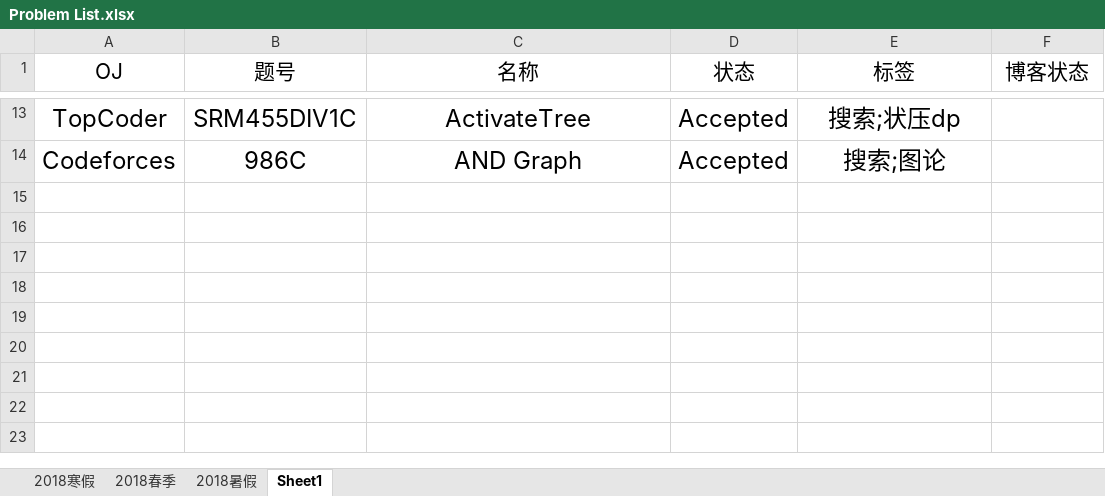
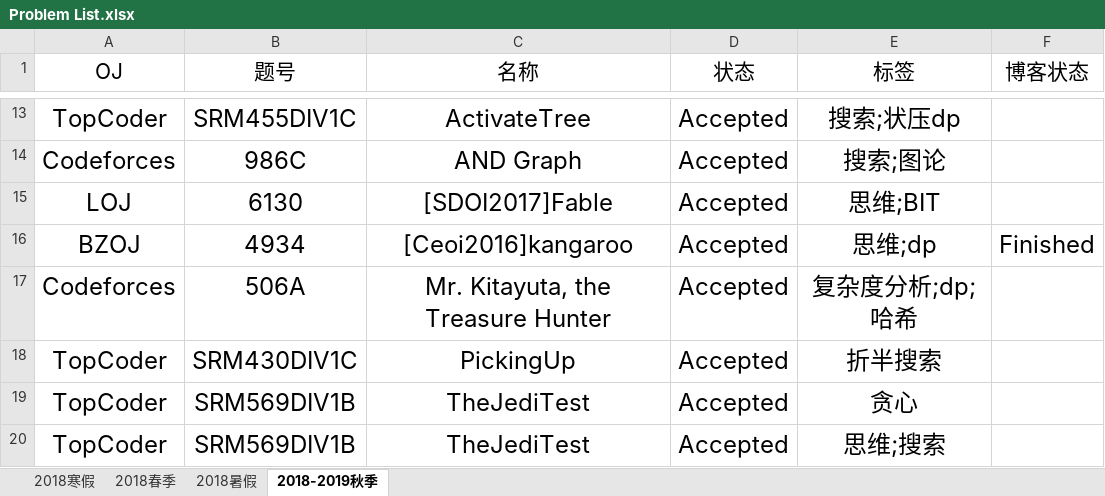
Before and after one commit to IcePrincess-1968/Programmes, an Excel workbook: Problem List.xlsx, sheet 2018-2019秋季, drawn as a sheet; only a part is shown, gaps mark what is left out; values as stored, in another font and other column widths than the file's, no borders; the diff names each change by its address in the sheet, - before the commit and + after, or states it on an @@ line.

Commit message:
add bzoj4934,cf506a,loj6130,tcsrm430div1c

```diff
--- a/Problem List.xlsx (sheet 2018-2019秋季)
+++ b/Problem List.xlsx (sheet 2018-2019秋季)
-sheet tab: Sheet1
+sheet tab: 2018-2019秋季
+row 15: LOJ | 6130 | [SDOI2017]Fable | Accepted | 思维;BIT
+row 16: BZOJ | 4934 | [Ceoi2016]kangaroo | Accepted | 思维;dp | Finished
+row 17: Codeforces | 506A | Mr. Kitayuta, the Treasure Hunter | Accepted | 复杂度分析;dp;哈希
+row 18: TopCoder | SRM430DIV1C | PickingUp | Accepted | 折半搜索
+row 19: TopCoder | SRM569DIV1B | TheJediTest | Accepted | 贪心
+row 20: TopCoder | SRM569DIV1B | TheJediTest | Accepted | 思维;搜索
```
Also changed, not shown: 4 other files.
